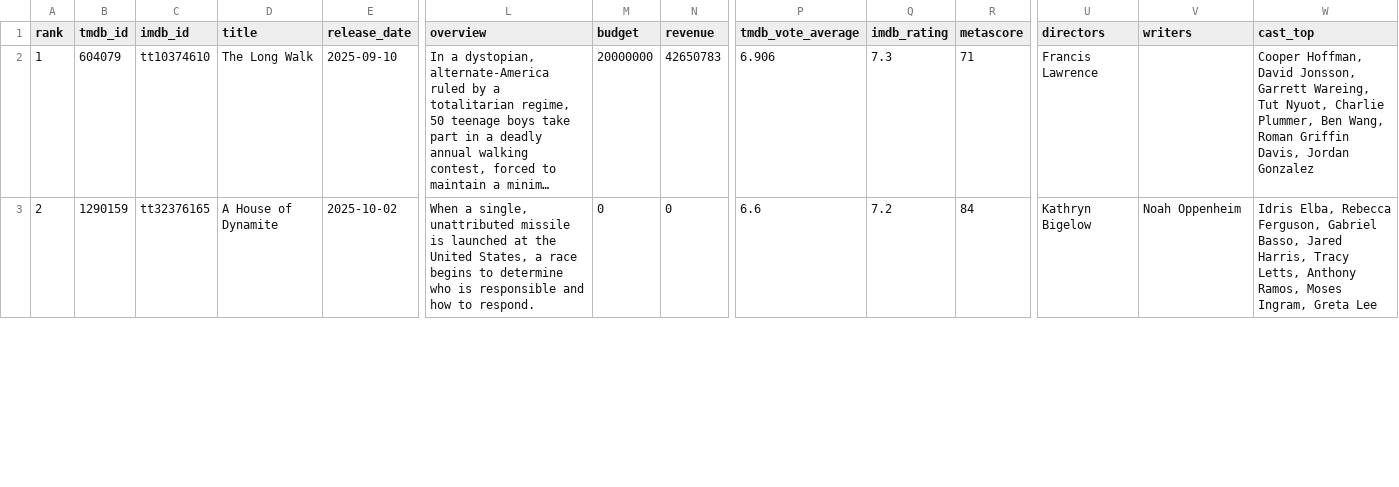
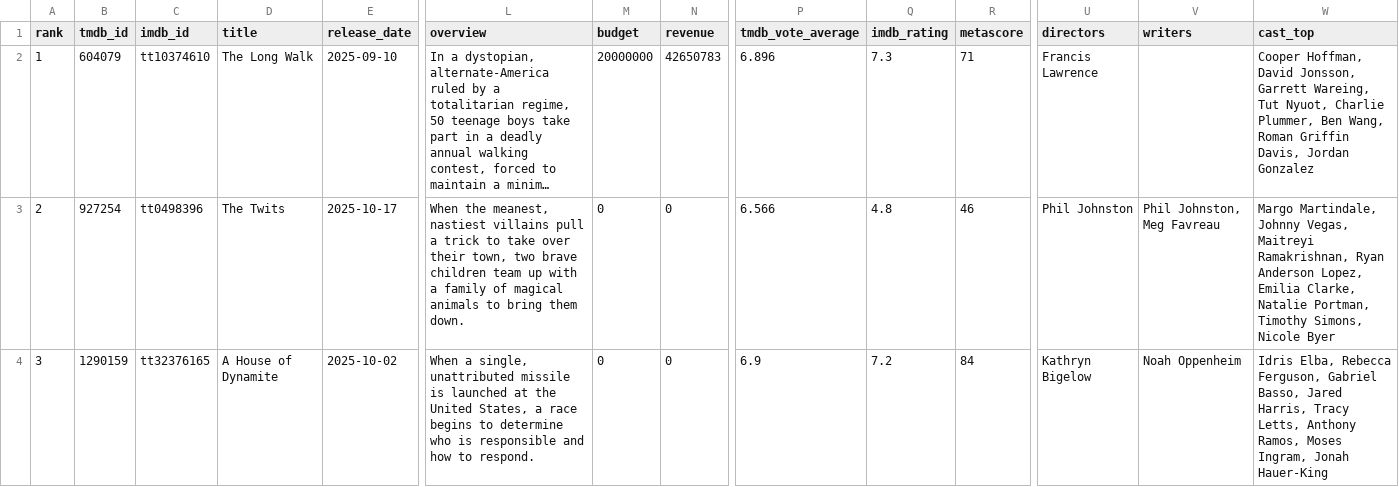
Before and after one commit to minhHuy-Truong/Movie, a CSV file: top10_trending.csv, drawn as a sheet; only a part is shown, gaps mark what is left out; long unchanged cells end in …; addresses are those after the commit; rows hold the shown columns only; the diff covers the shown part only; the diff names each change by its address in the sheet, - before the commit and + after, or states it on an @@ line.

```diff
--- a/top10_trending.csv
+++ b/top10_trending.csv
-P2 (tmdb_vote_average): 6.906
+P2 (tmdb_vote_average): 6.896
+row 3: 2 | 927254 | tt0498396 | The Twits | 2025-10-17 | When the meanest, nastiest villains pull a trick to take over their town, two brave children team up with a family of magical animals to bring them down. | 0 | 0 | 6.566 | 4.8 | 46 | Phil Johnston | Phil Johnston, Meg Favreau | Margo Martindale, Johnny Vegas, Maitreyi Ramakrishnan, Ryan Anderson Lopez, Emilia Clarke, Natalie Portman, Timothy Simons, Nicole Byer
-A4 (rank): 2
+A4 (rank): 3
-P4 (tmdb_vote_average): 6.6
+P4 (tmdb_vote_average): 6.9
-W4 (cast_top): …Moses Ingram, Greta Lee
+W4 (cast_top): …Moses Ingram, Jonah Hauer-King
```
Also changed, not shown: 1 added row, 2 removed rows and 74 edited cells elsewhere in this file, 1 other file.
